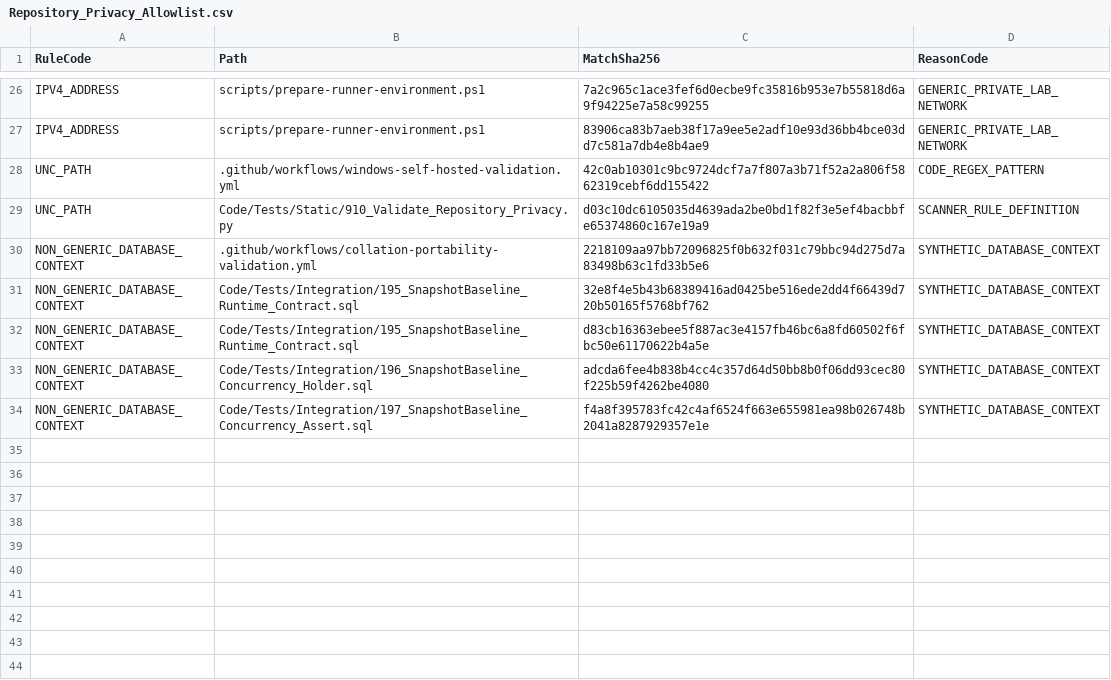
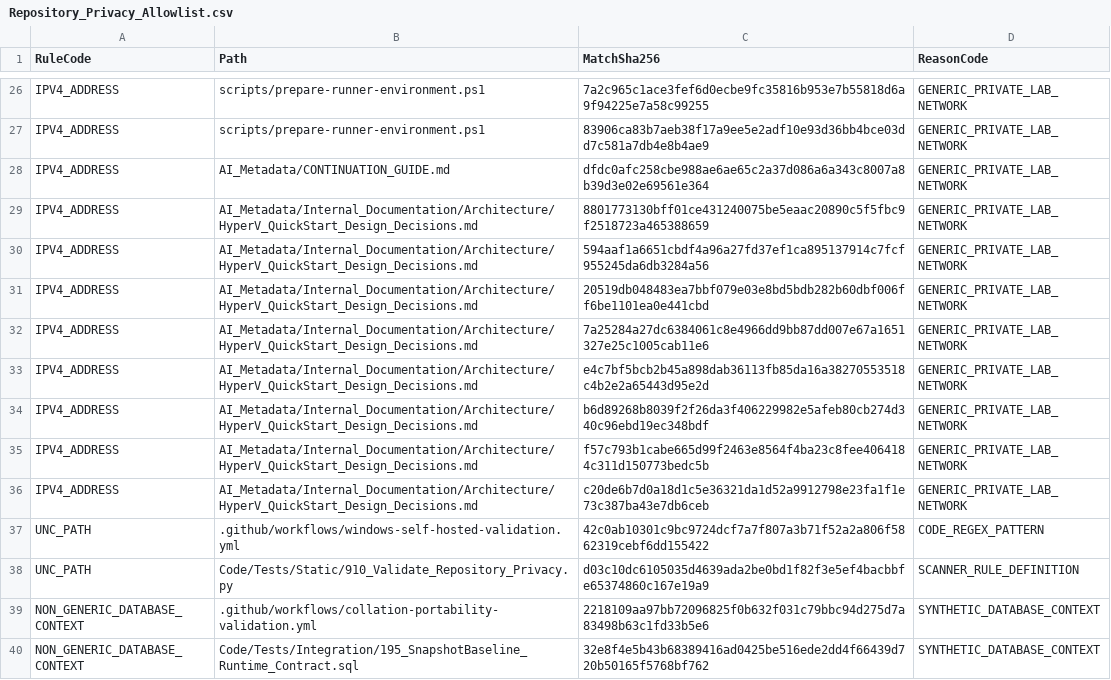
Before and after one commit to gecompat/SQL_Server_Analyze, a CSV file: Metadata/Quality/Repository_Privacy_Allowlist.csv, drawn as a sheet; only a part is shown, gaps mark what is left out; the shorter side is filled out with more unchanged rows; the diff names each change by its address in the sheet, - before the commit and + after, or states it on an @@ line.

Commit message:
Remove obsolete ci-ops references
Remove obsolete branch-separation policies and documentation, record the private-versus-public IPv4 artifact boundary, and allowlist the verified private lab network values.

```diff
--- a/Metadata/Quality/Repository_Privacy_Allowlist.csv
+++ b/Metadata/Quality/Repository_Privacy_Allowlist.csv
+row 28: IPV4_ADDRESS | AI_Metadata/CONTINUATION_GUIDE.md | dfdc0afc258cbe988ae6ae65c2a37d086a6a343c8007a8b39d3e02e69561e364 | GENERIC_PRIVATE_LAB_NETWORK
+row 29: IPV4_ADDRESS | AI_Metadata/Internal_Documentation/Architecture/HyperV_QuickStart_Design_Decisions.md | 8801773130bff01ce431240075be5eaac20890c5f5fbc9f2518723a465388659 | GENERIC_PRIVATE_LAB_NETWORK
+row 30: IPV4_ADDRESS | AI_Metadata/Internal_Documentation/Architecture/HyperV_QuickStart_Design_Decisions.md | 594aaf1a6651cbdf4a96a27fd37ef1ca895137914c7fcf955245da6db3284a56 | GENERIC_PRIVATE_LAB_NETWORK
+row 31: IPV4_ADDRESS | AI_Metadata/Internal_Documentation/Architecture/HyperV_QuickStart_Design_Decisions.md | 20519db048483ea7bbf079e03e8bd5bdb282b60dbf006ff6be1101ea0e441cbd | GENERIC_PRIVATE_LAB_NETWORK
+row 32: IPV4_ADDRESS | AI_Metadata/Internal_Documentation/Architecture/HyperV_QuickStart_Design_Decisions.md | 7a25284a27dc6384061c8e4966dd9bb87dd007e67a1651327e25c1005cab11e6 | GENERIC_PRIVATE_LAB_NETWORK
+row 33: IPV4_ADDRESS | AI_Metadata/Internal_Documentation/Architecture/HyperV_QuickStart_Design_Decisions.md | e4c7bf5bcb2b45a898dab36113fb85da16a38270553518c4b2e2a65443d95e2d | GENERIC_PRIVATE_LAB_NETWORK
+row 34: IPV4_ADDRESS | AI_Metadata/Internal_Documentation/Architecture/HyperV_QuickStart_Design_Decisions.md | b6d89268b8039f2f26da3f406229982e5afeb80cb274d340c96ebd19ec348bdf | GENERIC_PRIVATE_LAB_NETWORK
+row 35: IPV4_ADDRESS | AI_Metadata/Internal_Documentation/Architecture/HyperV_QuickStart_Design_Decisions.md | f57c793b1cabe665d99f2463e8564f4ba23c8fee4064184c311d150773bedc5b | GENERIC_PRIVATE_LAB_NETWORK
+row 36: IPV4_ADDRESS | AI_Metadata/Internal_Documentation/Architecture/HyperV_QuickStart_Design_Decisions.md | c20de6b7d0a18d1c5e36321da1d52a9912798e23fa1f1e73c387ba43e7db6ceb | GENERIC_PRIVATE_LAB_NETWORK
```
Also changed, not shown: 7 other files.
